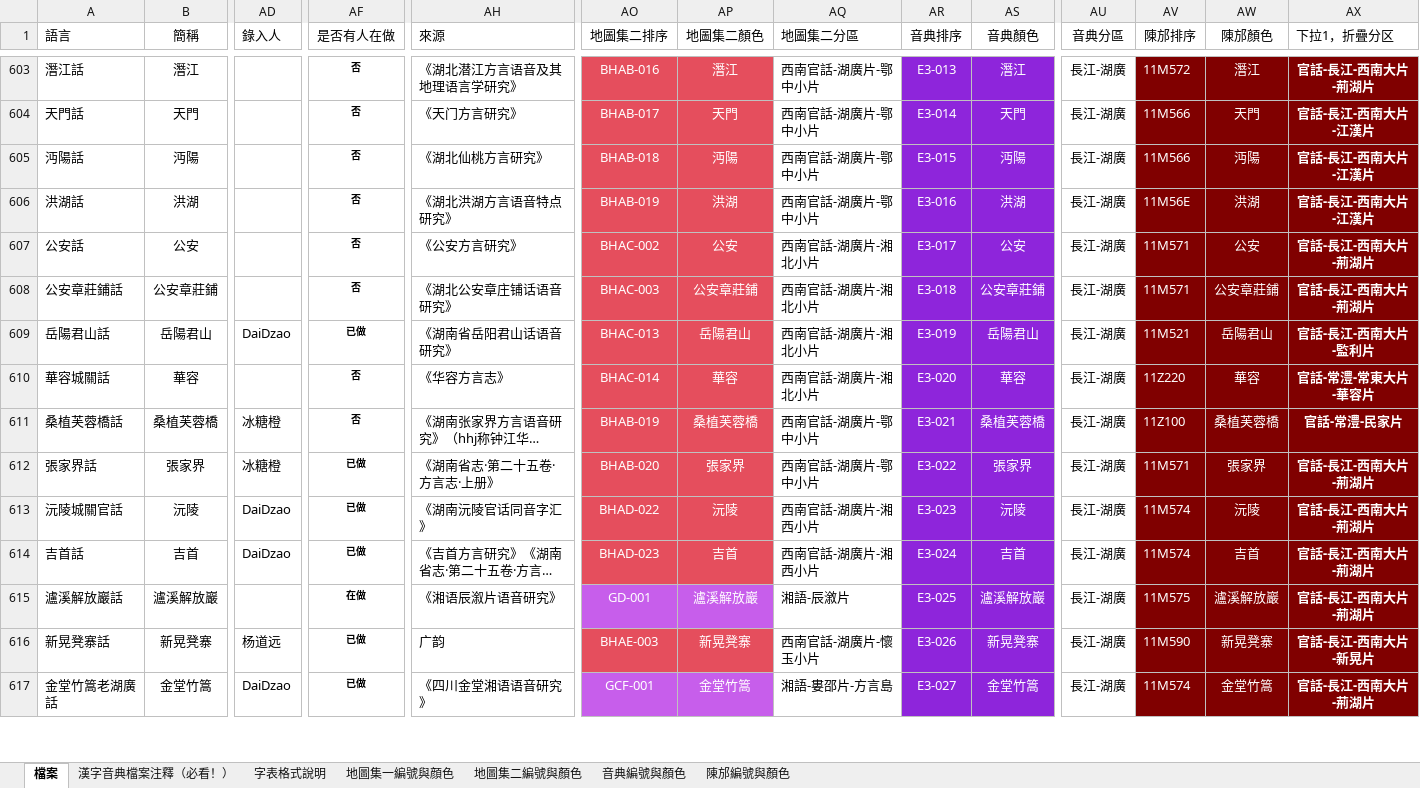
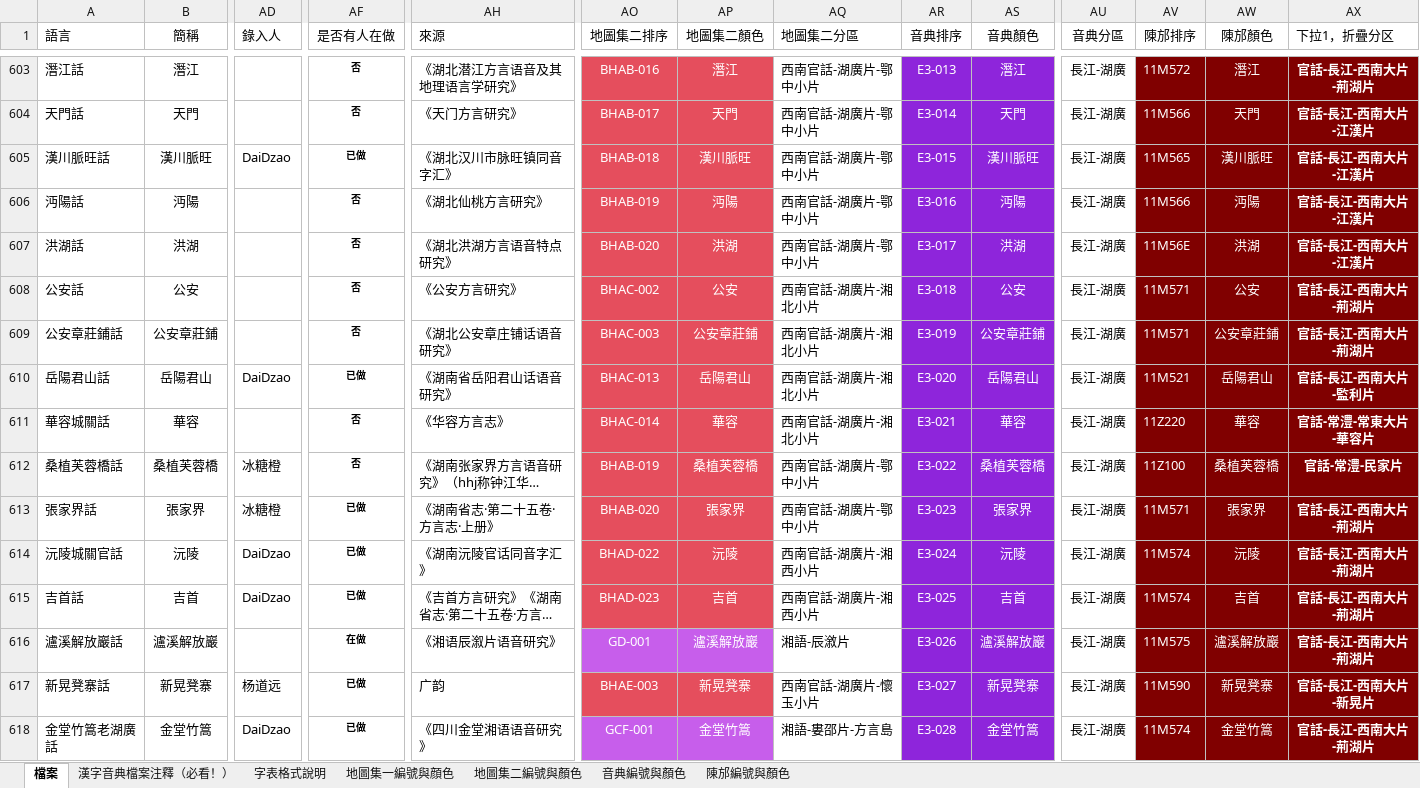
Before and after one commit to osfans/MCPDict, an Excel workbook: tools/漢字音典字表檔案（長期更新）.xlsx, sheet 檔案, drawn as a sheet; only a part is shown, gaps mark what is left out; long unchanged cells end in …; values as stored, in another font and other column widths than the file's, no borders; addresses are those after the commit; rows hold the shown columns only; the diff covers the shown part only; the diff names each change by its address in the sheet, - before the commit and + after, or states it on an @@ line.

```diff
--- a/tools/漢字音典字表檔案（長期更新）.xlsx (sheet 檔案)
+++ b/tools/漢字音典字表檔案（長期更新）.xlsx (sheet 檔案)
+row 605: 漢川脈旺話 | 漢川脈旺 | DaiDzao | 已做 | 《湖北汉川市脉旺镇同音字汇》 | BHAB-018 | 漢川脈旺 | 西南官話-湖廣片-鄂中小片 | E3-015 | 漢川脈旺 | 長江-湖廣 | 11M565 | 漢川脈旺 | 官話-長江-西南大片-江漢片
-AO606 (地圖集二排序): BHAB-018
+AO606 (地圖集二排序): BHAB-019
-AR606 (音典排序): E3-015
+AR606 (音典排序): E3-016
-AO607 (地圖集二排序): BHAB-019
+AO607 (地圖集二排序): BHAB-020
-AR607 (音典排序): E3-016
+AR607 (音典排序): E3-017
-AR608 (音典排序): E3-017
+AR608 (音典排序): E3-018
-AR609 (音典排序): E3-018
+AR609 (音典排序): E3-019
-AR610 (音典排序): E3-019
+AR610 (音典排序): E3-020
-AR611 (音典排序): E3-020
+AR611 (音典排序): E3-021
-AR612 (音典排序): E3-021
+AR612 (音典排序): E3-022
-AR613 (音典排序): E3-022
+AR613 (音典排序): E3-023
-AR614 (音典排序): E3-023
+AR614 (音典排序): E3-024
-AR615 (音典排序): E3-024
+AR615 (音典排序): E3-025
-AR616 (音典排序): E3-025
+AR616 (音典排序): E3-026
-AR617 (音典排序): E3-026
+AR617 (音典排序): E3-027
-AR618 (音典排序): E3-027
+AR618 (音典排序): E3-028
```
Also changed, not shown: 128 edited cells elsewhere in this sheet, 6 other files.
